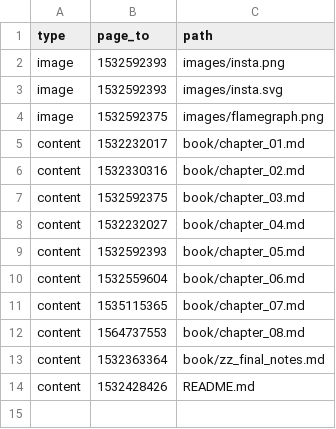
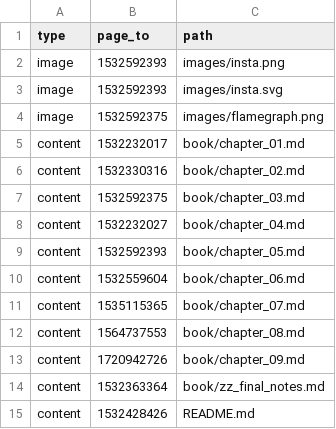
Before and after one commit to apollographql/rust-best-practices, a CSV file: docs_for_confluence.csv, drawn as a sheet; the diff names each change by its address in the sheet, - before the commit and + after, or states it on an @@ line.

Commit message:
Chapter 9 - Understanding pointers (#22)
<!-- Thanks for contributing to RUST BEST PRACTICES 😊 -->
## What is being added:
A basic understanding of different pointers and when to use them

```diff
--- a/docs_for_confluence.csv
+++ b/docs_for_confluence.csv
+row 13: content | 1720942726 | book/chapter_09.md
```
Also changed, not shown: 7 other files.
